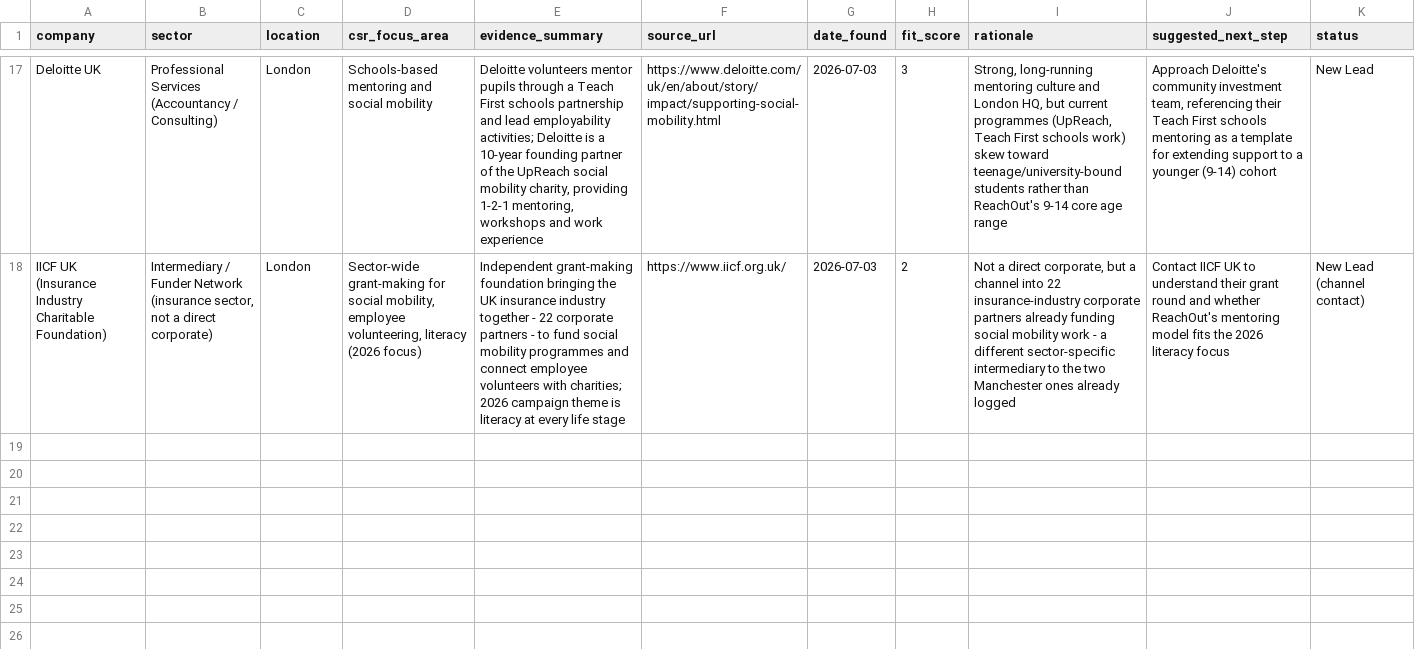
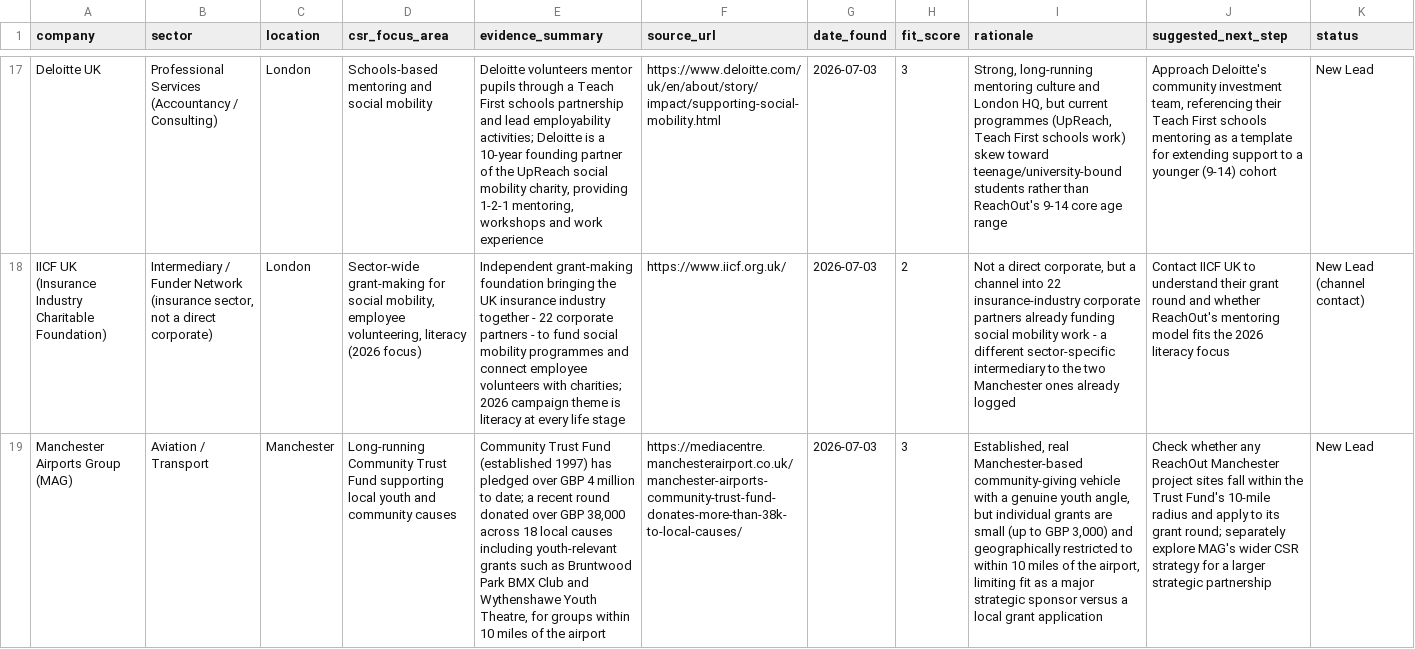
Before and after one commit to alexarosebrennan-a11y/reachoutpartners, a CSV file: data/prospects.csv, drawn as a sheet; only a part is shown, gaps mark what is left out; the diff covers the shown part only; the diff names each change by its address in the sheet, - before the commit and + after, or states it on an @@ line.

```diff
--- a/data/prospects.csv
+++ b/data/prospects.csv
+row 19: Manchester Airports Group (MAG) | Aviation / Transport | Manchester | Long-running Community Trust Fund supporting local youth and community causes | Community Trust Fund (established 1997) has pledged over GBP 4 million to date; a recent round donated over GBP 38,000 across 18 local causes including youth-relevant grants such as Bruntwood Park BMX Club and Wythenshawe Youth Theatre, for groups within 10 miles of the airport | https://mediacentre.manchesterairport.co.uk/manchester-airports-community-trust-fund-donates-more-than-38k-to-local-causes/ | 2026-07-03 | 3 | Established, real Manchester-based community-giving vehicle with a genuine youth angle, but individual grants are small (up to GBP 3,000) and geographically restricted to within 10 miles of the airport, limiting fit as a major strategic sponsor versus a local grant application | Check whether any ReachOut Manchester project sites fall within the Trust Fund's 10-mile radius and apply to its grant round; separately explore MAG's wider CSR strategy for a larger strategic partnership | New Lead
```
Also changed, not shown: 2 added rows elsewhere in this file.
